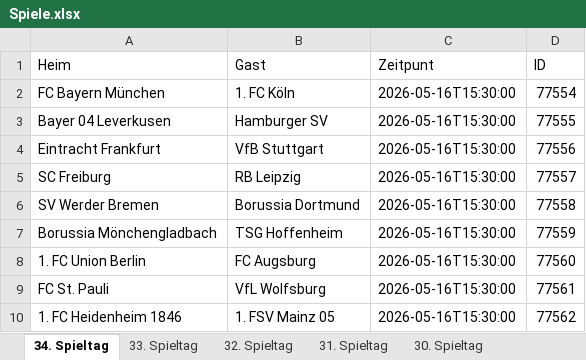
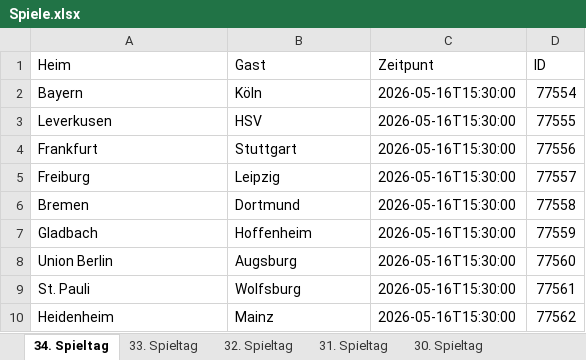
Before and after one commit to Simair06/Twitter-bot, an Excel workbook: Spiele.xlsx, sheet 34. Spieltag, drawn as a sheet; values as stored, in another font and other column widths than the file's, no borders; the diff names each change by its address in the sheet, - before the commit and + after, or states it on an @@ line.

```diff
--- a/Spiele.xlsx (sheet 34. Spieltag)
+++ b/Spiele.xlsx (sheet 34. Spieltag)
-A2 (Heim): FC Bayern München
+A2 (Heim): Bayern
-B2 (Gast): 1. FC Köln
+B2 (Gast): Köln
-A3 (Heim): Bayer 04 Leverkusen
+A3 (Heim): Leverkusen
-B3 (Gast): Hamburger SV
+B3 (Gast): HSV
-A4 (Heim): Eintracht Frankfurt
+A4 (Heim): Frankfurt
-B4 (Gast): VfB Stuttgart
+B4 (Gast): Stuttgart
-A5 (Heim): SC Freiburg
+A5 (Heim): Freiburg
-B5 (Gast): RB Leipzig
+B5 (Gast): Leipzig
-A6 (Heim): SV Werder Bremen
+A6 (Heim): Bremen
-B6 (Gast): Borussia Dortmund
+B6 (Gast): Dortmund
-A7 (Heim): Borussia Mönchengladbach
+A7 (Heim): Gladbach
-B7 (Gast): TSG Hoffenheim
+B7 (Gast): Hoffenheim
-A8 (Heim): 1. FC Union Berlin
+A8 (Heim): Union Berlin
-B8 (Gast): FC Augsburg
+B8 (Gast): Augsburg
-A9 (Heim): FC St. Pauli
+A9 (Heim): St. Pauli
-B9 (Gast): VfL Wolfsburg
+B9 (Gast): Wolfsburg
-A10 (Heim): 1. FC Heidenheim 1846
+A10 (Heim): Heidenheim
-B10 (Gast): 1. FSV Mainz 05
+B10 (Gast): Mainz
```
Also changed, not shown: sheet 33. Spieltag, sheet 32. Spieltag, sheet 31. Spieltag, sheet 30. Spieltag, sheet 29. Spieltag, sheet 28. Spieltag, 27 more sheets, 3 other files.
